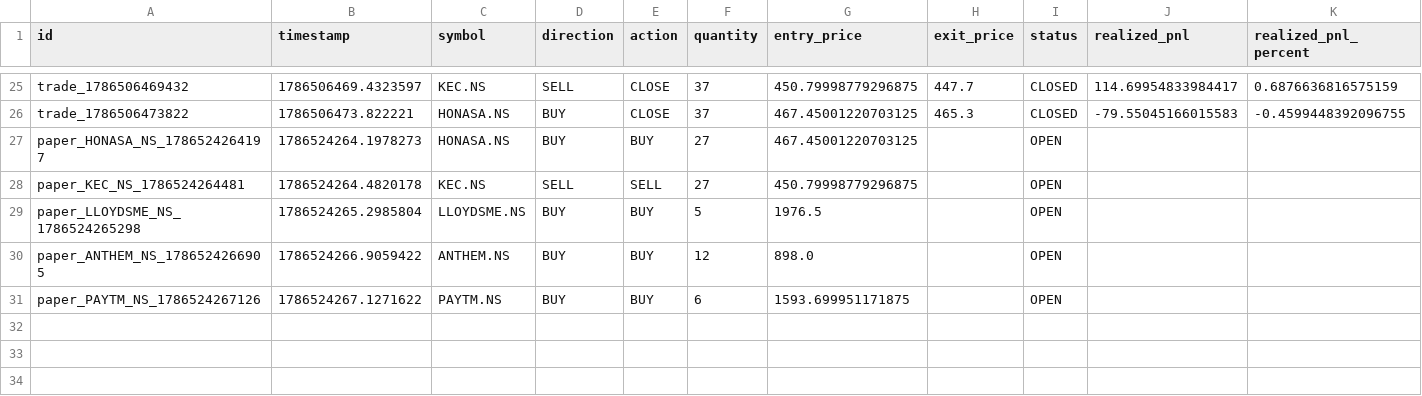
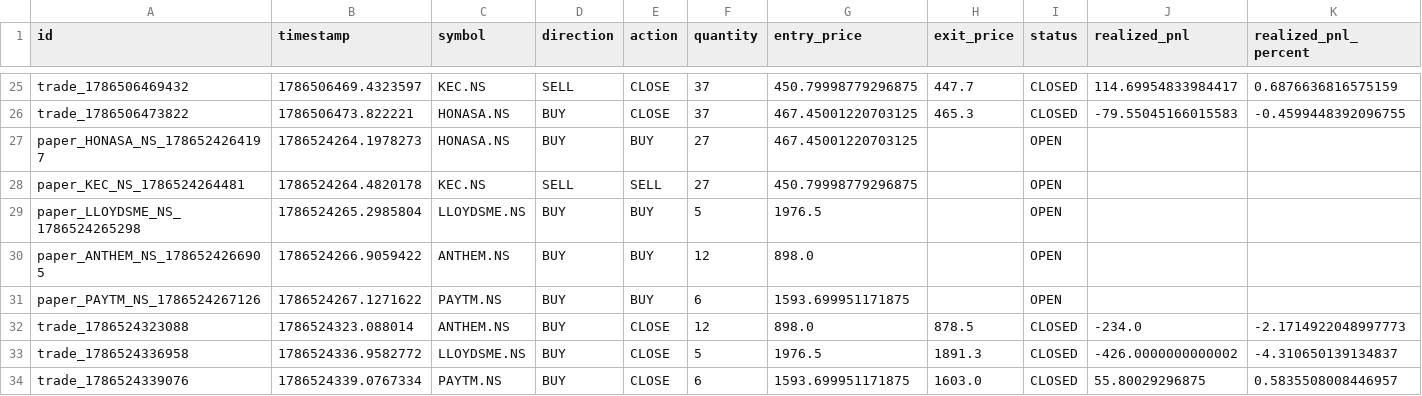
Before and after one commit to kkrsaini-engineer/PRO_TRADER, a CSV file: storage/trades/trades_master.csv, drawn as a sheet; only a part is shown, gaps mark what is left out; rows hold the shown columns only; the diff names each change by its address in the sheet, - before the commit and + after, or states it on an @@ line.

```diff
--- a/storage/trades/trades_master.csv
+++ b/storage/trades/trades_master.csv
+row 32: trade_1786524323088 | 1786524323.088014 | ANTHEM.NS | BUY | CLOSE | 12 | 898.0 | 878.5 | CLOSED | -234.0 | -2.1714922048997773
+row 33: trade_1786524336958 | 1786524336.9582772 | LLOYDSME.NS | BUY | CLOSE | 5 | 1976.5 | 1891.3 | CLOSED | -426.0000000000002 | -4.310650139134837
+row 34: trade_1786524339076 | 1786524339.0767334 | PAYTM.NS | BUY | CLOSE | 6 | 1593.699951171875 | 1603.0 | CLOSED | 55.80029296875 | 0.5835508008446957
```
Also changed, not shown: reports/paper_trading_daily_report.csv, 34 other files.
